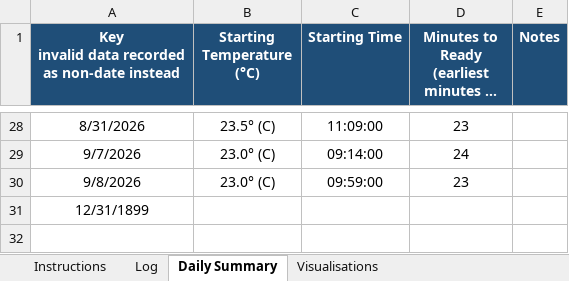
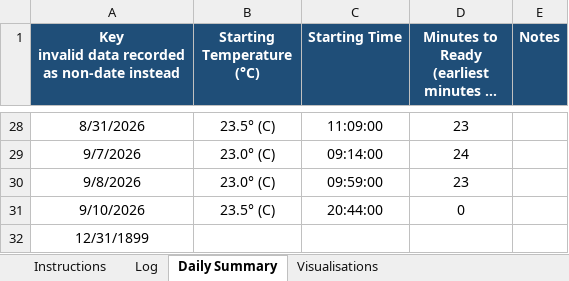
Before and after one commit to newwby/vicon-documentation, an Excel workbook: Data/tracker_temperature.xlsx, sheet Daily Summary, drawn as a sheet; only a part is shown, gaps mark what is left out; long unchanged cells end in …; values as stored, in another font and other column widths than the file's, no borders; the diff names each change by its address in the sheet, - before the commit and + after, or states it on an @@ line.

```diff
--- a/Data/tracker_temperature.xlsx (sheet Daily Summary)
+++ b/Data/tracker_temperature.xlsx (sheet Daily Summary)
+row 31: 9/10/2026 | 23.5° (C) | 20:44:00 | 0
```
Also changed, not shown: sheet Log, charts or pictures, 2 other files.
